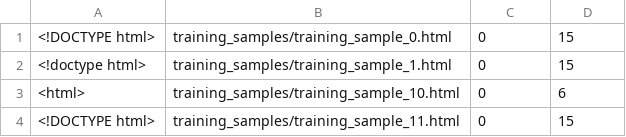
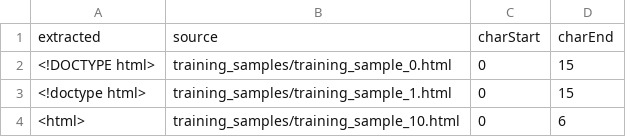
Before and after one commit to eglassman/prose, a CSV file: d3app/data/doctype.csv, drawn as a sheet; only a part is shown; the shorter side is filled out with more unchanged rows; the diff names each change by its address in the sheet, - before the commit and + after, or states it on an @@ line.

```diff
--- a/d3app/data/doctype.csv
+++ b/d3app/data/doctype.csv
+row 1: extracted | source | charStart | charEnd
```
Also changed, not shown: d3app/data/head.csv, d3app/data/htmllang.csv, 1 other file.
